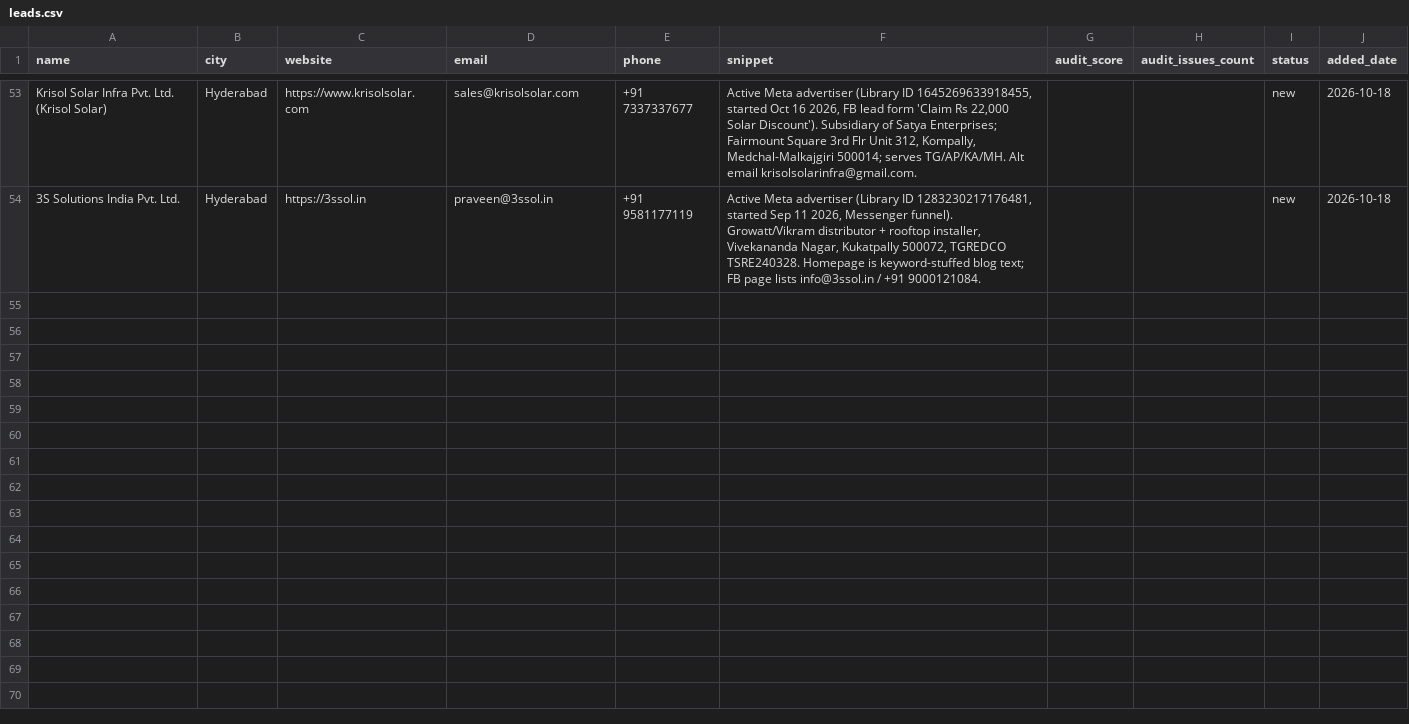
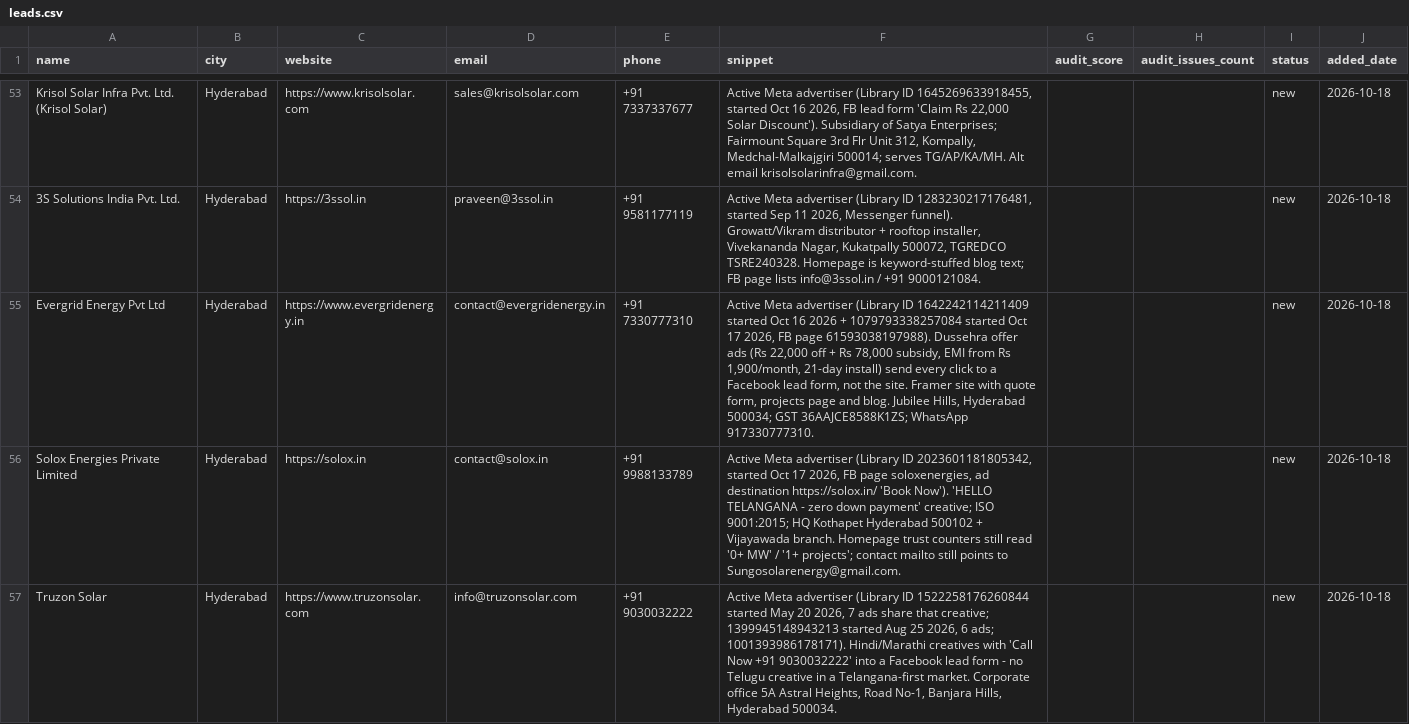
Before and after one commit to vamsy16/performance-marketing-os, a CSV file: 01-LEADS/leads.csv, drawn as a sheet; only a part is shown, gaps mark what is left out; the diff covers the shown part only; the diff names each change by its address in the sheet, - before the commit and + after, or states it on an @@ line.

Commit message:
Leads: solar Hyderabad batch 3 - 5 new advertisers from the live Meta Ad Library
Discovered and verified live on 2026-10-18 from the Meta Ad Library (India,
active ads) plus each company's own live site:

1. Evergrid Energy - 2 live Dussehra-offer ads (Library IDs 1642242114211409,
   1079793338257084), both clicks go to a Facebook lead form, not the site
2. Solox Energies - Library ID 2023601181805342, the only ad in the batch that
   sends traffic to its own site; homepage proof counters still read 0+ MW
3. Truzon Solar - multi-creative Hindi/Marathi programme (1522258176260844,
   1399945148943213, 1001393986178171), no Telugu creative
4. Punarvi Energies - 2 live Navaratri-offer ads (1122725223617884,
   994804120334409); ad phone 7997667677 vs site phone 7799757777
5. Varahi Energies - no active Meta ads at all; WhatsApp-only funnel

No audit scores, pixel/tracking, PageSpeed or Google Ads Transparency numbers
are claimed - those need the Playwright pipeline on the owner's machine.
All 5 appended to leads.csv (58 rows, hygiene dry run clean).

Co-authored-by: arena-agent <297053741+arena-agent@users.noreply.github.com>

```diff
--- a/01-LEADS/leads.csv
+++ b/01-LEADS/leads.csv
+row 55: Evergrid Energy Pvt Ltd | Hyderabad | https://www.evergridenergy.in | contact@evergridenergy.in | +91 7330777310 | Active Meta advertiser (Library ID 1642242114211409 started Oct 16 2026 + 1079793338257084 started Oct 17 2026, FB page 61593038197988). Dussehra offer ads (Rs 22,000 off + Rs 78,000 subsidy, EMI from Rs 1,900/month, 21-day install) send every click to a Facebook lead form, not the site. Framer site with quote form, projects page and blog. Jubilee Hills, Hyderabad 500034; GST 36AAJCE8588K1ZS; WhatsApp 917330777310. |  |  | new | 2026-10-18
+row 56: Solox Energies Private Limited | Hyderabad | https://solox.in | contact@solox.in | +91 9988133789 | Active Meta advertiser (Library ID 2023601181805342, started Oct 17 2026, FB page soloxenergies, ad destination https://solox.in/ 'Book Now'). 'HELLO TELANGANA - zero down payment' creative; ISO 9001:2015; HQ Kothapet Hyderabad 500102 + Vijayawada branch. Homepage trust counters still read '0+ MW' / '1+ projects'; contact mailto still points to Sungosolarenergy@gmail.com. |  |  | new | 2026-10-18
+row 57: Truzon Solar | Hyderabad | https://www.truzonsolar.com | info@truzonsolar.com | +91 9030032222 | Active Meta advertiser (Library ID 1522258176260844 started May 20 2026, 7 ads share that creative; 1399945148943213 started Aug 25 2026, 6 ads; 1001393986178171). Hindi/Marathi creatives with 'Call Now +91 9030032222' into a Facebook lead form - no Telugu creative in a Telangana-first market. Corporate office 5A Astral Heights, Road No-1, Banjara Hills, Hyderabad 500034. |  |  | new | 2026-10-18
```
Also changed, not shown: 2 added rows elsewhere in this file, 1 other file.
